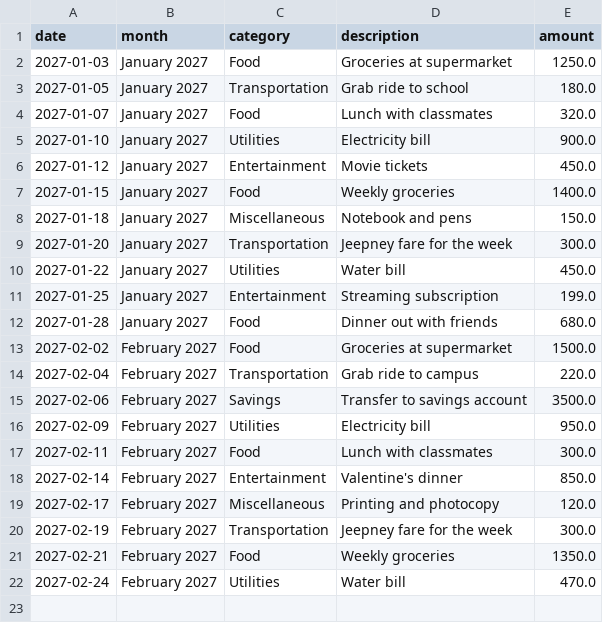
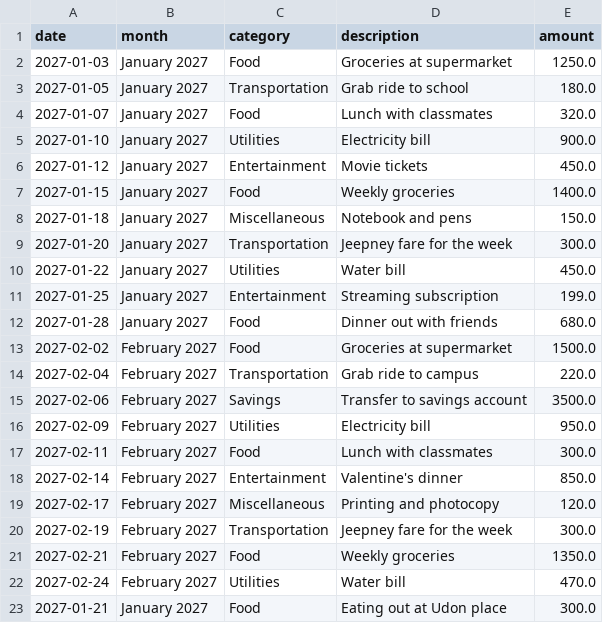
Before and after one commit to Jvampil08/budget-buddy-Ampil-202621098, a CSV file: expense_data.csv, drawn as a sheet.

Commit message:
10/14 Week 4 Start
Add CSV data persistence so new expenses save permanently. Now data inputed via expenses will save.

```diff
--- a/expense_data.csv
+++ b/expense_data.csv
@@ -22 +22,2 @@ date,month,category,description,amount
 2027-02-24,February 2027,Utilities,Water bill,470.0
+2027-01-21,January 2027,Food,Eating out at Udon place,300.0
```
Also changed, not shown: 1 other file.
